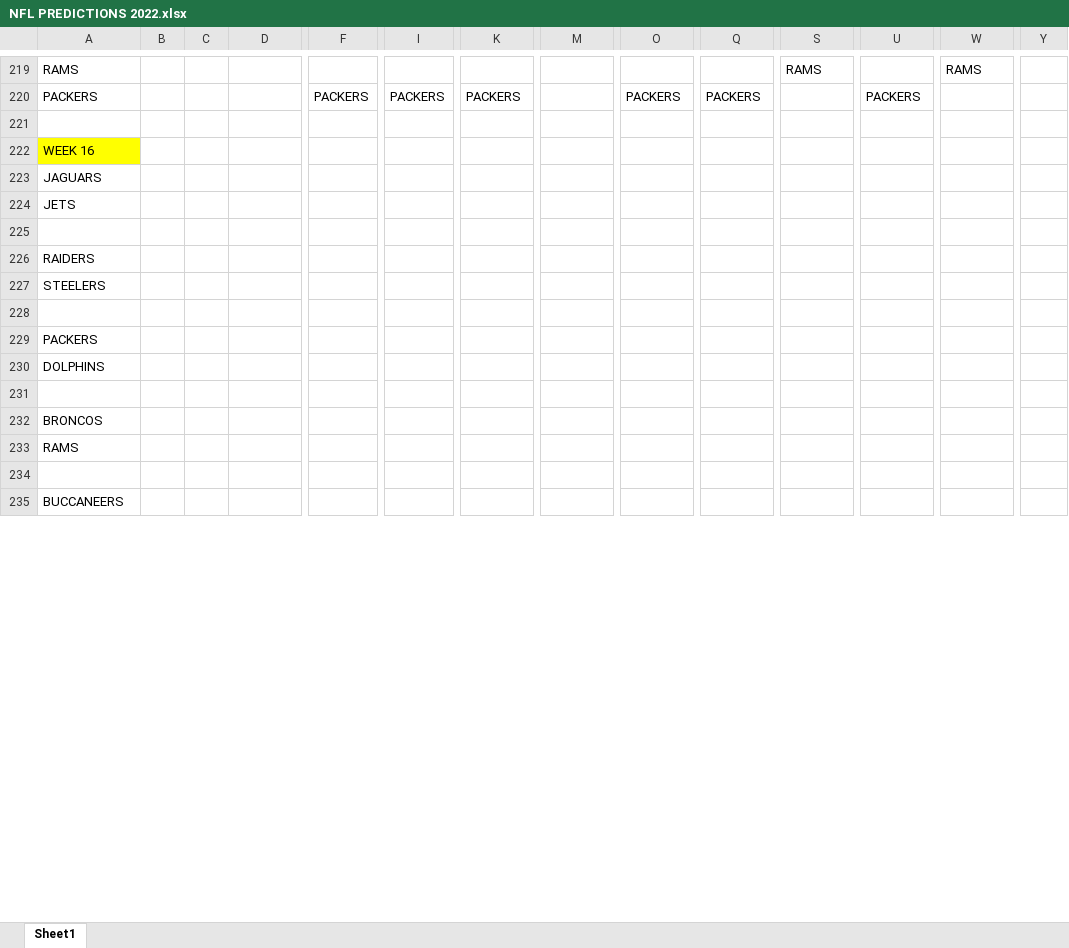
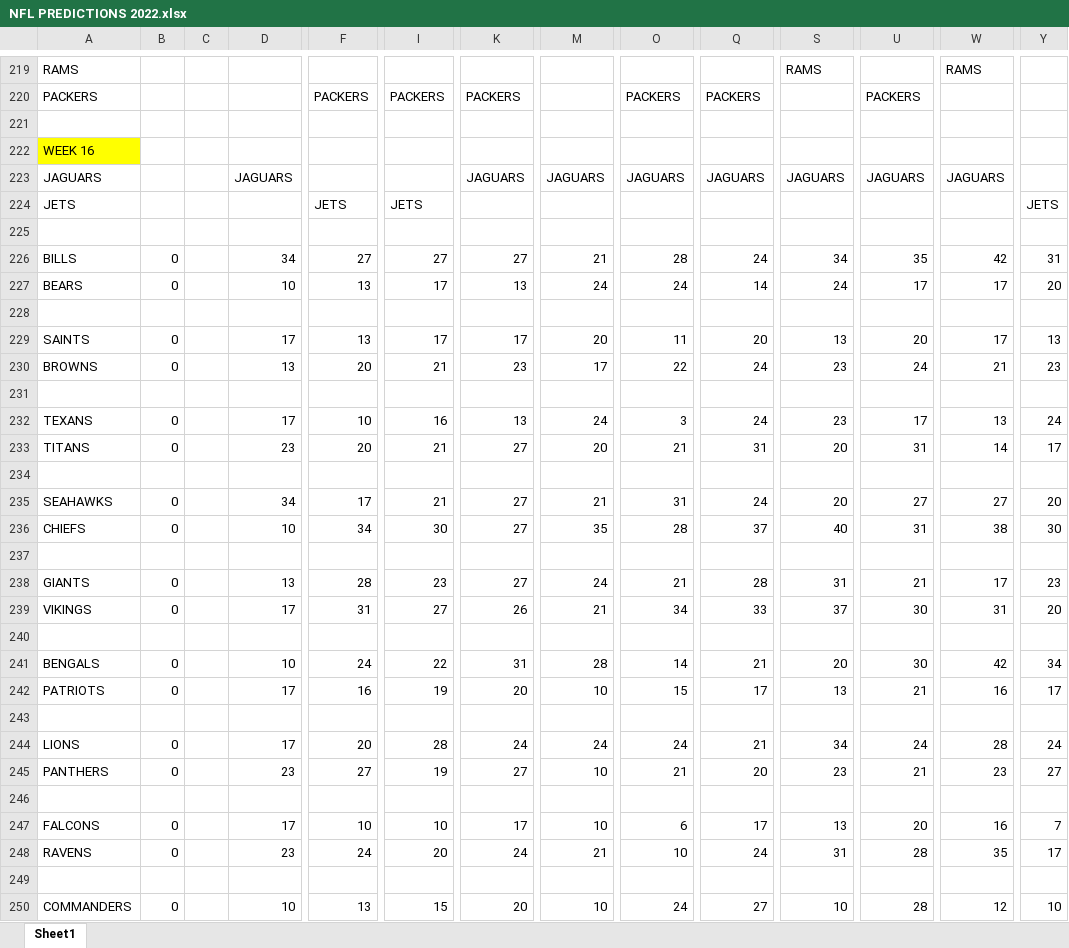
Before and after one commit to jpvollaro-org/football_picks_webapp, an Excel workbook: Files/NFL PREDICTIONS 2022.xlsx, sheet Sheet1, drawn as a sheet; only a part is shown, gaps mark what is left out; values as stored, in another font and other column widths than the file's, no borders; removed rows and columns are numbered as before the commit, all else as after; rows hold the shown columns only; the diff covers the shown part only; the diff names each change by its address in the sheet, - before the commit and + after, or states it on an @@ line.

```diff
--- a/Files/NFL PREDICTIONS 2022.xlsx (sheet Sheet1)
+++ b/Files/NFL PREDICTIONS 2022.xlsx (sheet Sheet1)
-row 223: JAGUARS
-row 224: JETS
+row 223: JAGUARS |  |  | JAGUARS |  |  | JAGUARS | JAGUARS | JAGUARS | JAGUARS | JAGUARS | JAGUARS | JAGUARS
+row 224: JETS |  |  |  | JETS | JETS |  |  |  |  |  |  |  | JETS
-row 226: RAIDERS
-row 227: STEELERS
+row 226: BILLS | 0 |  | 34 | 27 | 27 | 27 | 21 | 28 | 24 | 34 | 35 | 42 | 31
+row 227: BEARS | 0 |  | 10 | 13 | 17 | 13 | 24 | 24 | 14 | 24 | 17 | 17 | 20
-row 229: PACKERS
-row 230: DOLPHINS
+row 229: SAINTS | 0 |  | 17 | 13 | 17 | 17 | 20 | 11 | 20 | 13 | 20 | 17 | 13
+row 230: BROWNS | 0 |  | 13 | 20 | 21 | 23 | 17 | 22 | 24 | 23 | 24 | 21 | 23
-row 232: BRONCOS
-row 233: RAMS
+row 232: TEXANS | 0 |  | 17 | 10 | 16 | 13 | 24 | 3 | 24 | 23 | 17 | 13 | 24
+row 233: TITANS | 0 |  | 23 | 20 | 21 | 27 | 20 | 21 | 31 | 20 | 31 | 14 | 17
+row 235: SEAHAWKS | 0 |  | 34 | 17 | 21 | 27 | 21 | 31 | 24 | 20 | 27 | 27 | 20
+row 236: CHIEFS | 0 |  | 10 | 34 | 30 | 27 | 35 | 28 | 37 | 40 | 31 | 38 | 30
-A237: BUCCANEERS
+A237: (empty)
+row 238: GIANTS | 0 |  | 13 | 28 | 23 | 27 | 24 | 21 | 28 | 31 | 21 | 17 | 23
+row 239: VIKINGS | 0 |  | 17 | 31 | 27 | 26 | 21 | 34 | 33 | 37 | 30 | 31 | 20
+row 240: (empty)
+row 241: BENGALS | 0 |  | 10 | 24 | 22 | 31 | 28 | 14 | 21 | 20 | 30 | 42 | 34
+row 242: PATRIOTS | 0 |  | 17 | 16 | 19 | 20 | 10 | 15 | 17 | 13 | 21 | 16 | 17
+row 243: (empty)
+row 244: LIONS | 0 |  | 17 | 20 | 28 | 24 | 24 | 24 | 21 | 34 | 24 | 28 | 24
+row 245: PANTHERS | 0 |  | 23 | 27 | 19 | 27 | 10 | 21 | 20 | 23 | 21 | 23 | 27
+row 246: (empty)
+row 247: FALCONS | 0 |  | 17 | 10 | 10 | 17 | 10 | 6 | 17 | 13 | 20 | 16 | 7
+row 248: RAVENS | 0 |  | 23 | 24 | 20 | 24 | 21 | 10 | 24 | 31 | 28 | 35 | 17
+row 249: (empty)
+row 250: COMMANDERS | 0 |  | 10 | 13 | 15 | 20 | 10 | 24 | 27 | 10 | 28 | 12 | 10
```
Also changed, not shown: 13 added rows, 6 removed rows and 1 edited cell elsewhere in this sheet, 1 other file.
